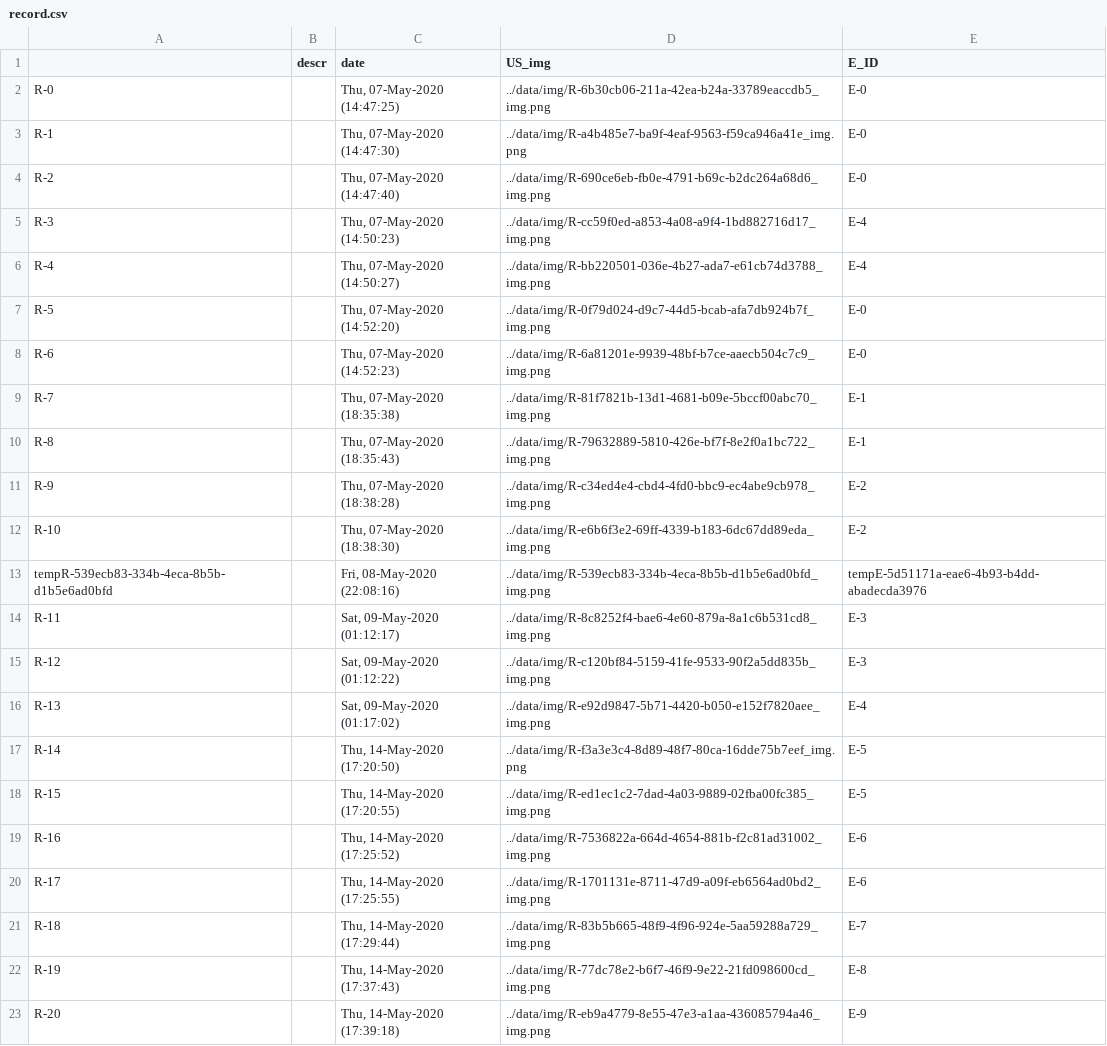
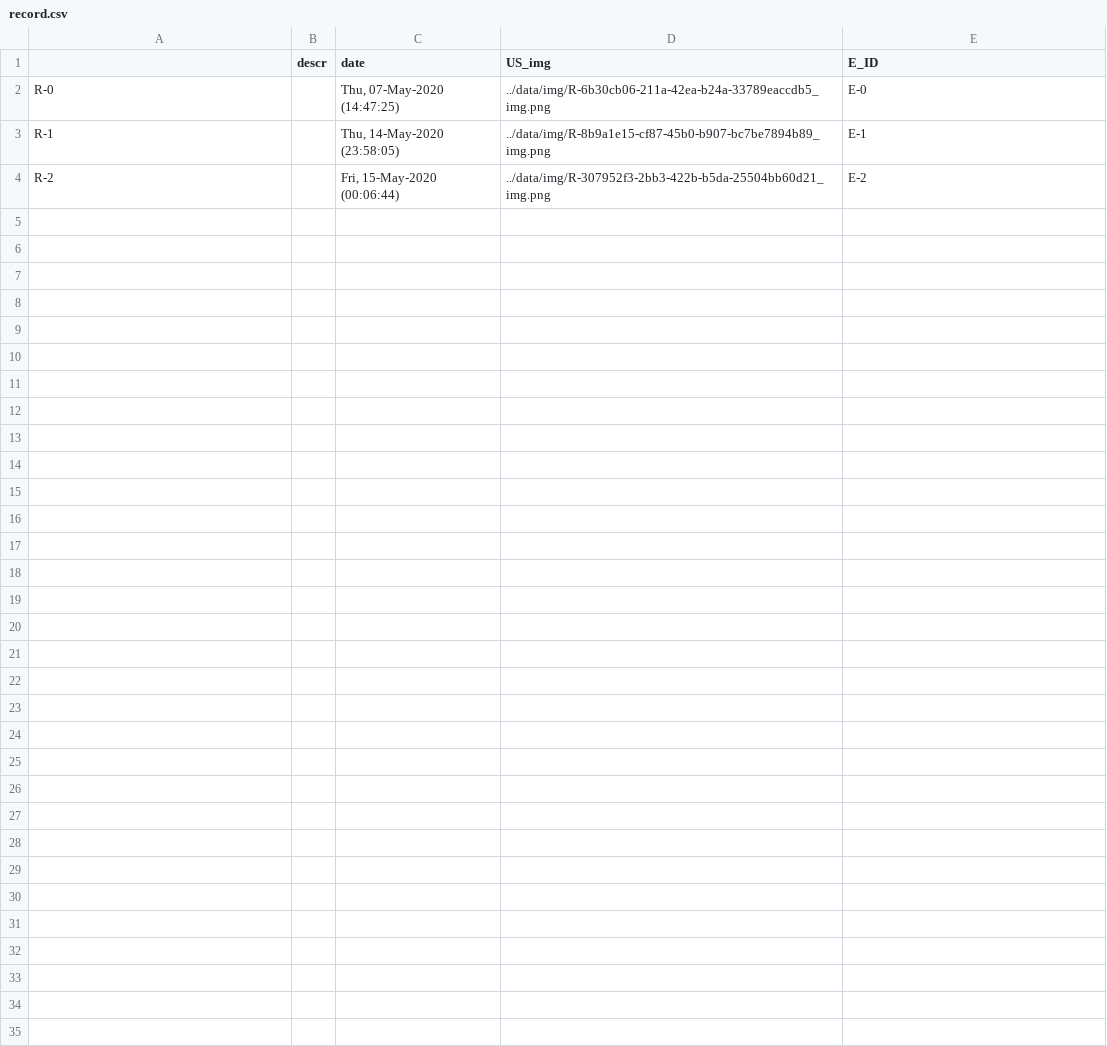
Before and after one commit to Zailux/TTRP, a CSV file: data/record.csv, drawn as a sheet.

```diff
--- a/data/record.csv
+++ b/data/record.csv
@@ -2,22 +2,3 @@
 R-0,,"Thu, 07-May-2020 (14:47:25)",../data/img/R-6b30cb06-211a-42ea-b24a-33789eaccdb5_img.png,E-0
-R-1,,"Thu, 07-May-2020 (14:47:30)",../data/img/R-a4b485e7-ba9f-4eaf-9563-f59ca946a41e_img.png,E-0
-R-2,,"Thu, 07-May-2020 (14:47:40)",../data/img/R-690ce6eb-fb0e-4791-b69c-b2dc264a68d6_img.png,E-0
-R-3,,"Thu, 07-May-2020 (14:50:23)",../data/img/R-cc59f0ed-a853-4a08-a9f4-1bd882716d17_img.png,E-4
-R-4,,"Thu, 07-May-2020 (14:50:27)",../data/img/R-bb220501-036e-4b27-ada7-e61cb74d3788_img.png,E-4
-R-5,,"Thu, 07-May-2020 (14:52:20)",../data/img/R-0f79d024-d9c7-44d5-bcab-afa7db924b7f_img.png,E-0
-R-6,,"Thu, 07-May-2020 (14:52:23)",../data/img/R-6a81201e-9939-48bf-b7ce-aaecb504c7c9_img.png,E-0
-R-7,,"Thu, 07-May-2020 (18:35:38)",../data/img/R-81f7821b-13d1-4681-b09e-5bccf00abc70_img.png,E-1
-R-8,,"Thu, 07-May-2020 (18:35:43)",../data/img/R-79632889-5810-426e-bf7f-8e2f0a1bc722_img.png,E-1
-R-9,,"Thu, 07-May-2020 (18:38:28)",../data/img/R-c34ed4e4-cbd4-4fd0-bbc9-ec4abe9cb978_img.png,E-2
-R-10,,"Thu, 07-May-2020 (18:38:30)",../data/img/R-e6b6f3e2-69ff-4339-b183-6dc67dd89eda_img.png,E-2
-tempR-539ecb83-334b-4eca-8b5b-d1b5e6ad0bfd,,"Fri, 08-May-2020 (22:08:16)",../data/img/R-539ecb83-334b-4eca-8b5b-d1b5e6ad0bfd_img.png,tempE-5d51171a-eae6-4b93-b4dd-abadecda3976
-R-11,,"Sat, 09-May-2020 (01:12:17)",../data/img/R-8c8252f4-bae6-4e60-879a-8a1c6b531cd8_img.png,E-3
-R-12,,"Sat, 09-May-2020 (01:12:22)",../data/img/R-c120bf84-5159-41fe-9533-90f2a5dd835b_img.png,E-3
-R-13,,"Sat, 09-May-2020 (01:17:02)",../data/img/R-e92d9847-5b71-4420-b050-e152f7820aee_img.png,E-4
-R-14,,"Thu, 14-May-2020 (17:20:50)",../data/img/R-f3a3e3c4-8d89-48f7-80ca-16dde75b7eef_img.png,E-5
-R-15,,"Thu, 14-May-2020 (17:20:55)",../data/img/R-ed1ec1c2-7dad-4a03-9889-02fba00fc385_img.png,E-5
-R-16,,"Thu, 14-May-2020 (17:25:52)",../data/img/R-7536822a-664d-4654-881b-f2c81ad31002_img.png,E-6
-R-17,,"Thu, 14-May-2020 (17:25:55)",../data/img/R-1701131e-8711-47d9-a09f-eb6564ad0bd2_img.png,E-6
-R-18,,"Thu, 14-May-2020 (17:29:44)",../data/img/R-83b5b665-48f9-4f96-924e-5aa59288a729_img.png,E-7
-R-19,,"Thu, 14-May-2020 (17:37:43)",../data/img/R-77dc78e2-b6f7-46f9-9e22-21fd098600cd_img.png,E-8
-R-20,,"Thu, 14-May-2020 (17:39:18)",../data/img/R-eb9a4779-8e55-47e3-a1aa-436085794a46_img.png,E-9
+R-1,,"Thu, 14-May-2020 (23:58:05)",../data/img/R-8b9a1e15-cf87-45b0-b907-bc7be7894b89_img.png,E-1
+R-2,,"Fri, 15-May-2020 (00:06:44)",../data/img/R-307952f3-2bb3-422b-b5da-25504bb60d21_img.png,E-2
```
Also changed, not shown: data/examination.csv, 6 other files.
